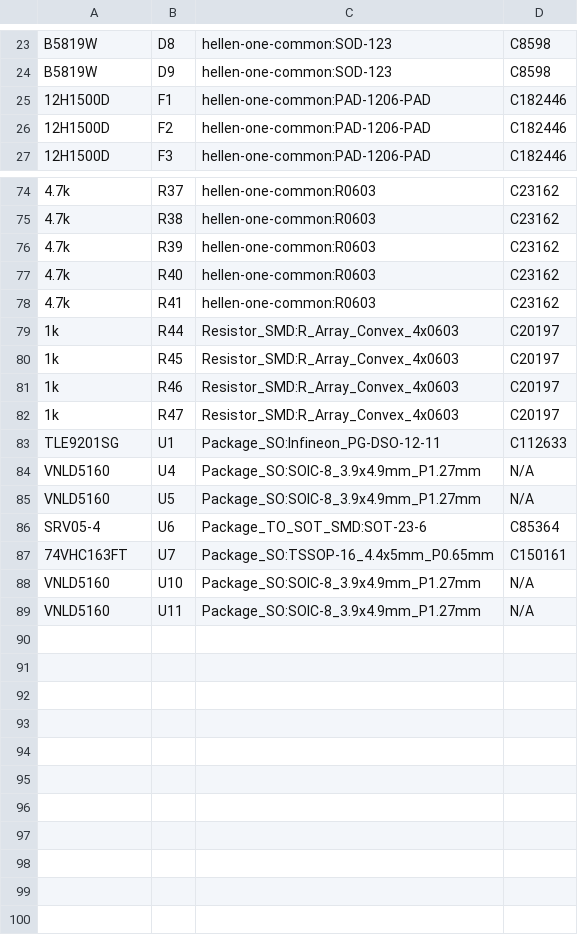
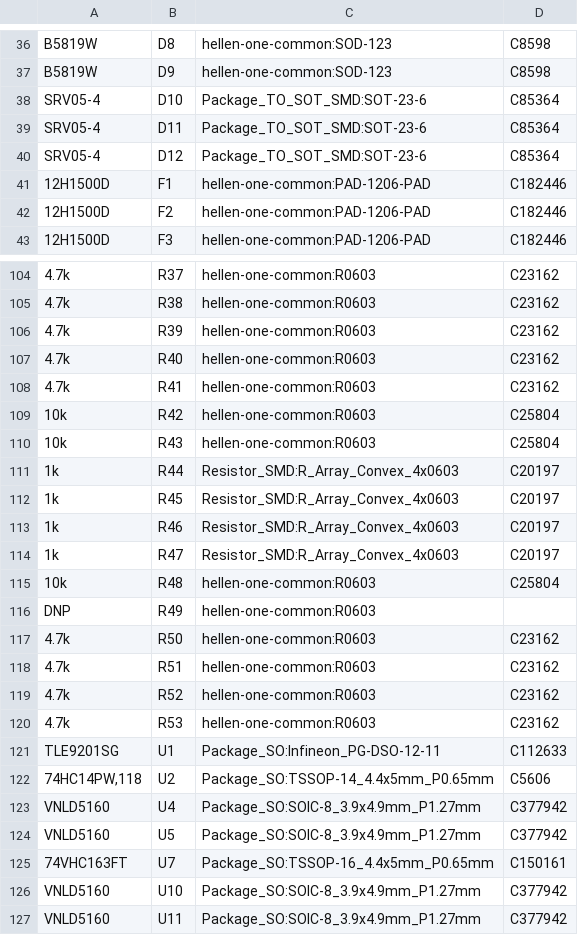
Before and after one commit to rusefi/hellen-112-17, a CSV file: gerber/hellen-112-17.csv, drawn as a sheet; only a part is shown, gaps mark what is left out; the diff covers the shown part only.

```diff
--- a/gerber/hellen-112-17.csv
+++ b/gerber/hellen-112-17.csv
@@ -24,2 +37,5 @@
 "B5819W","D9","hellen-one-common:SOD-123","C8598"
+"SRV05-4","D10","Package_TO_SOT_SMD:SOT-23-6","C85364"
+"SRV05-4","D11","Package_TO_SOT_SMD:SOT-23-6","C85364"
+"SRV05-4","D12","Package_TO_SOT_SMD:SOT-23-6","C85364"
 "12H1500D","F1","hellen-one-common:PAD-1206-PAD","C182446"
@@ -78,2 +108,4 @@
 "4.7k","R41","hellen-one-common:R0603","C23162"
+"10k","R42","hellen-one-common:R0603","C25804"
+"10k","R43","hellen-one-common:R0603","C25804"
 "1k","R44","Resistor_SMD:R_Array_Convex_4x0603","C20197"
@@ -82,8 +114,14 @@
 "1k","R47","Resistor_SMD:R_Array_Convex_4x0603","C20197"
+"10k","R48","hellen-one-common:R0603","C25804"
+"DNP","R49","hellen-one-common:R0603",""
+"4.7k","R50","hellen-one-common:R0603","C23162"
+"4.7k","R51","hellen-one-common:R0603","C23162"
+"4.7k","R52","hellen-one-common:R0603","C23162"
+"4.7k","R53","hellen-one-common:R0603","C23162"
 "TLE9201SG","U1","Package_SO:Infineon_PG-DSO-12-11","C112633"
-"VNLD5160","U4","Package_SO:SOIC-8_3.9x4.9mm_P1.27mm","N/A"
-"VNLD5160","U5","Package_SO:SOIC-8_3.9x4.9mm_P1.27mm","N/A"
-"SRV05-4","U6","Package_TO_SOT_SMD:SOT-23-6","C85364"
+"74HC14PW,118","U2","Package_SO:TSSOP-14_4.4x5mm_P0.65mm","C5606"
+"VNLD5160","U4","Package_SO:SOIC-8_3.9x4.9mm_P1.27mm","C377942"
+"VNLD5160","U5","Package_SO:SOIC-8_3.9x4.9mm_P1.27mm","C377942"
 "74VHC163FT","U7","Package_SO:TSSOP-16_4.4x5mm_P0.65mm","C150161"
-"VNLD5160","U10","Package_SO:SOIC-8_3.9x4.9mm_P1.27mm","N/A"
-"VNLD5160","U11","Package_SO:SOIC-8_3.9x4.9mm_P1.27mm","N/A"
+"VNLD5160","U10","Package_SO:SOIC-8_3.9x4.9mm_P1.27mm","C377942"
+"VNLD5160","U11","Package_SO:SOIC-8_3.9x4.9mm_P1.27mm","C377942"
```
Also changed, not shown: 27 added rows elsewhere in this file, gerber/hellen-112-17-all-pos.csv, 17 other files.
